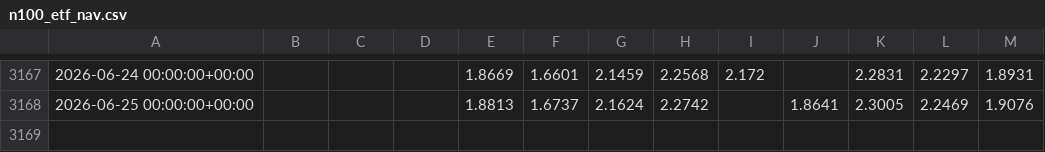
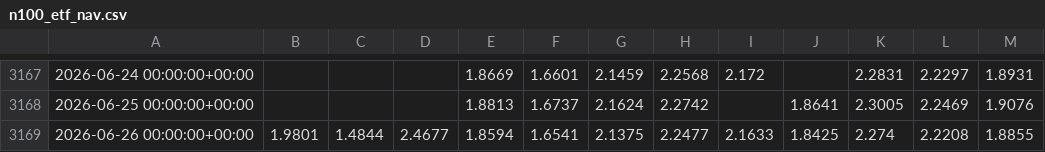
Before and after one commit to xu75/quant-strategy, a CSV file: data/market/n100_etf_nav.csv, drawn as a sheet; only a part is shown, gaps mark what is left out; the diff names each change by its address in the sheet, - before the commit and + after, or states it on an @@ line.

Commit message:
chore(data): update market data 2026-06-29 13:08 UTC

```diff
--- a/data/market/n100_etf_nav.csv
+++ b/data/market/n100_etf_nav.csv
+row 3169: 2026-06-26 00:00:00+00:00 | 1.9801 | 1.4844 | 2.4677 | 1.8594 | 1.6541 | 2.1375 | 2.2477 | 2.1633 | 1.8425 | 2.274 | 2.2208 | 1.8855
```
Also changed, not shown: data/market/159513_1d.csv, data/market/159632_1d.csv, 12 other files.
